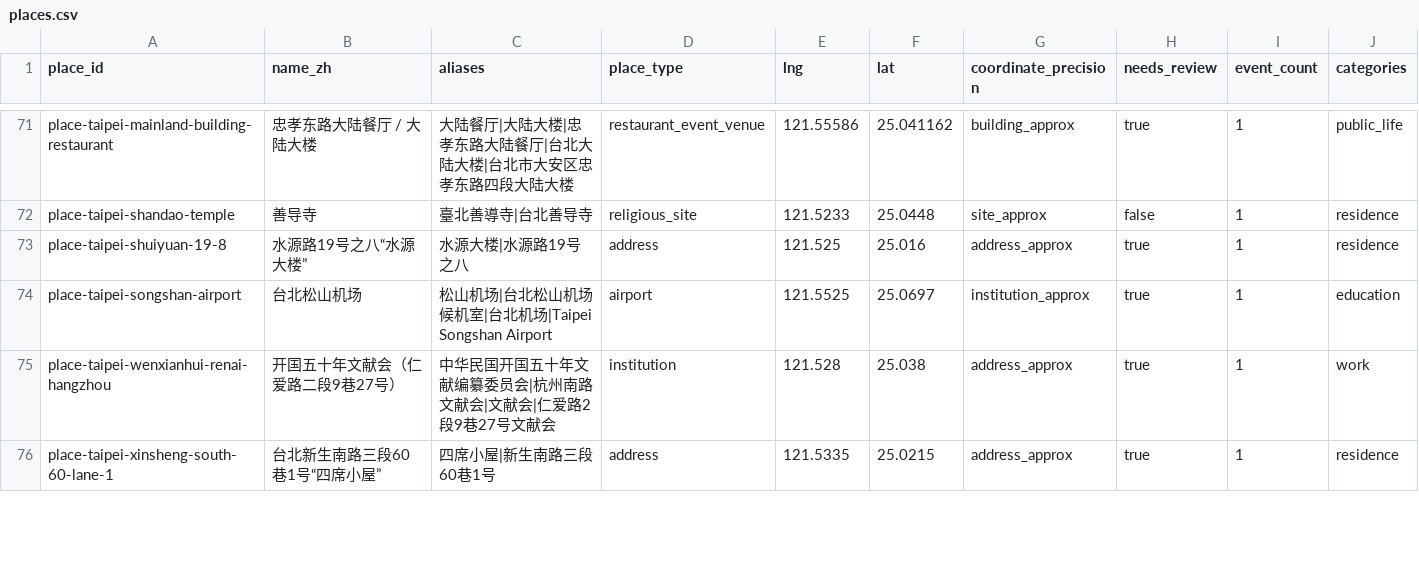
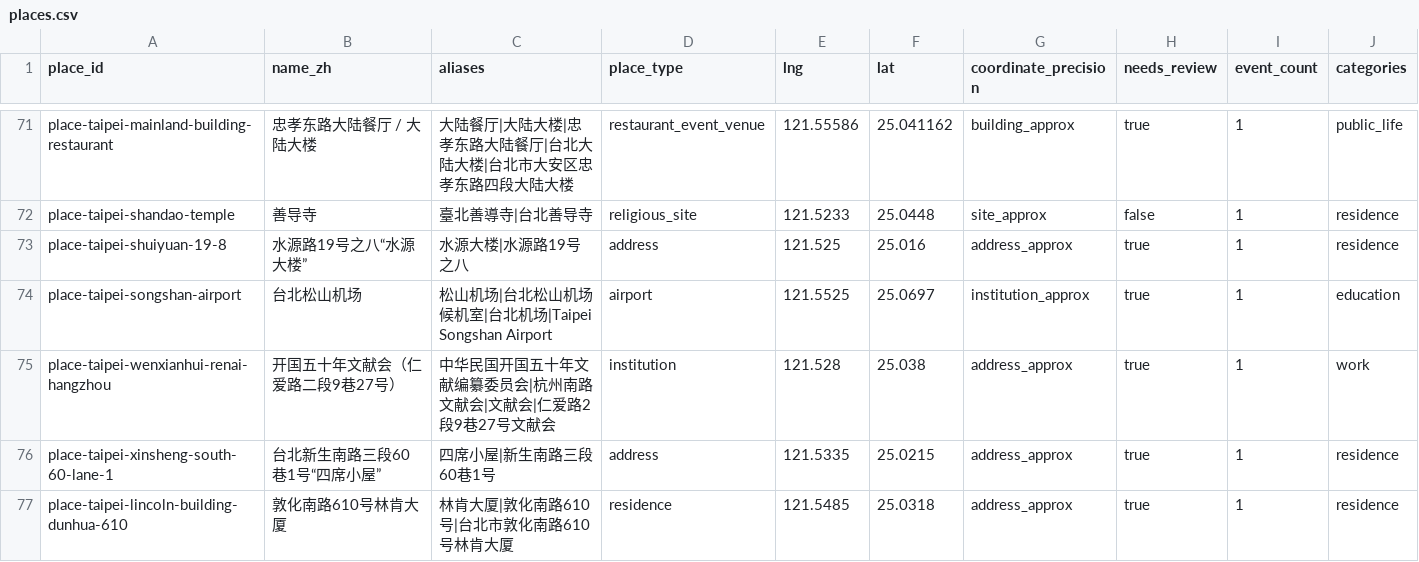
Before and after one commit to GOLGO11/leeao-map, a CSV file: data/places.csv, drawn as a sheet; only a part is shown, gaps mark what is left out; rows hold the shown columns only; the diff covers the shown part only; the diff names each change by its address in the sheet, - before the commit and + after, or states it on an @@ line.

```diff
--- a/data/places.csv
+++ b/data/places.csv
+row 77: place-taipei-lincoln-building-dunhua-610 | 敦化南路610号林肯大厦 | 林肯大厦|敦化南路610号|台北市敦化南路610号林肯大厦 | residence | 121.5485 | 25.0318 | address_approx | true | 1 | residence
```
Also changed, not shown: 2 added rows and 3 edited cells elsewhere in this file, data/event_places.csv, 12 other files.
